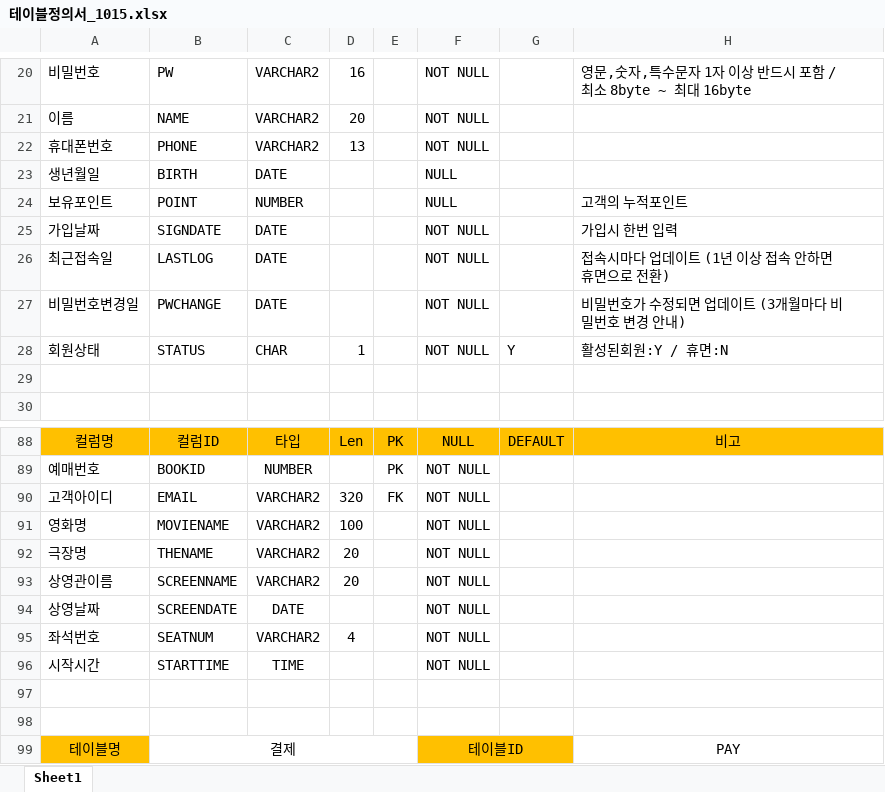
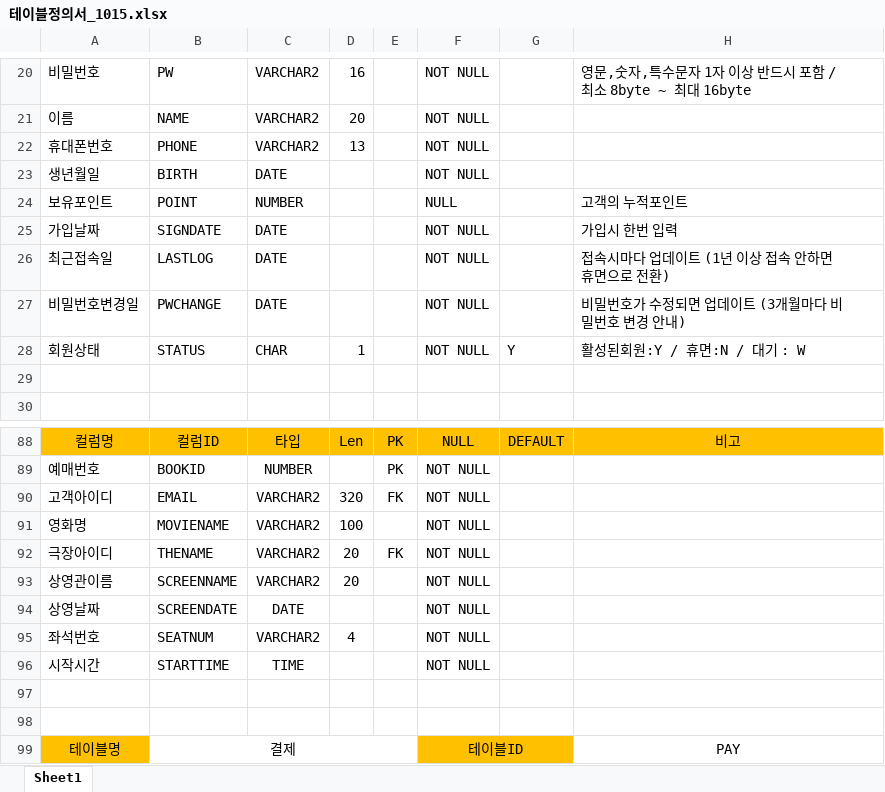
Before and after one commit to smpk32/ParkBox, an Excel workbook: 테이블정의서/테이블정의서_1015.xlsx, sheet Sheet1, drawn as a sheet; only a part is shown, gaps mark what is left out; values as stored, in another font and other column widths than the file's, no borders; the diff names each change by its address in the sheet, - before the commit and + after, or states it on an @@ line.

Commit message:
테이블정의서 수정2

```diff
--- a/테이블정의서/테이블정의서_1015.xlsx (sheet Sheet1)
+++ b/테이블정의서/테이블정의서_1015.xlsx (sheet Sheet1)
-F23: NULL
+F23: NOT NULL
-H28: 활성된회원:Y / 휴면:N
+H28: 활성된회원:Y / 휴면:N / 대기 : W
-A92: 극장명
+A92: 극장아이디
-E92: (empty)
+E92: FK
```
